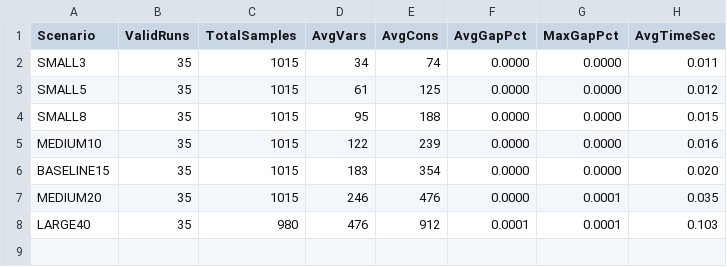
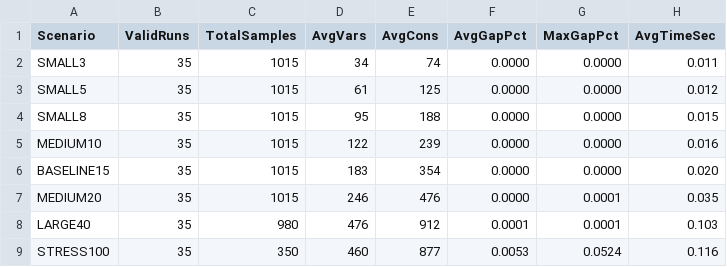
Before and after one commit to JoonHaJang/V9, a CSV file: root_gap_results.csv, drawn as a sheet; the diff names each change by its address in the sheet, - before the commit and + after, or states it on an @@ line.

```diff
--- a/root_gap_results.csv
+++ b/root_gap_results.csv
+row 9: STRESS100 | 35 | 350 | 460 | 877 | 0.0053 | 0.0524 | 0.116
```
Also changed, not shown: 2 other files.
